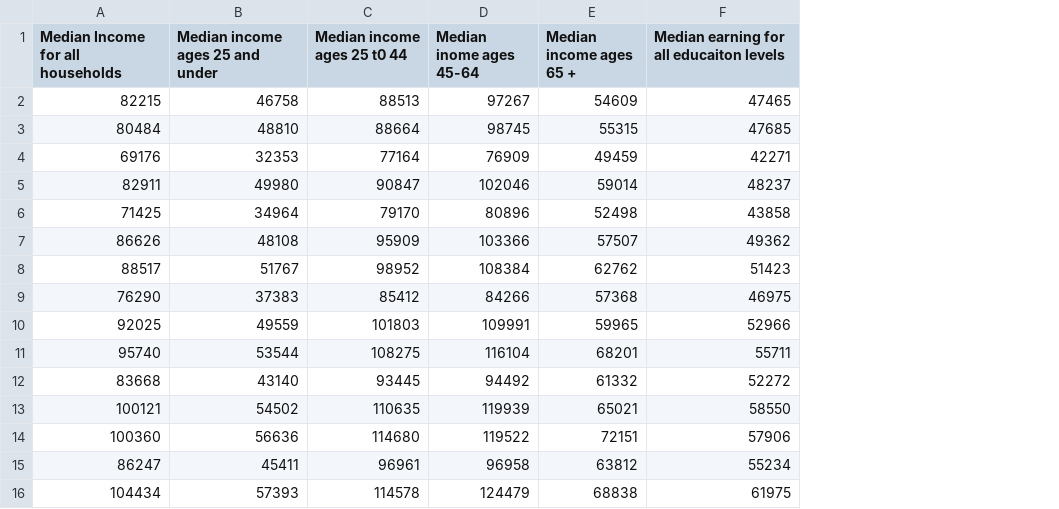
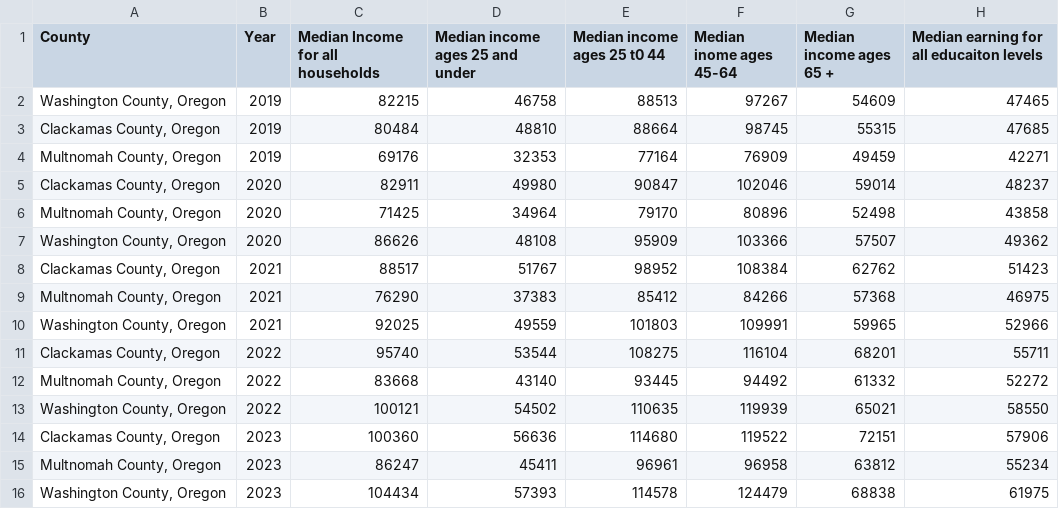
Before and after one commit to Tserrof7/Portland-Housing-Prices-Affordability-Project, a CSV file: Census_Data/output_file/income_data.csv, drawn as a sheet; only a part is shown; the diff names each change by its address in the sheet, - before the commit and + after, or states it on an @@ line.

```diff
--- a/Census_Data/output_file/income_data.csv
+++ b/Census_Data/output_file/income_data.csv
+column A (County), rows 2-16: Washington County, Oregon | Clackamas County, Oregon | Multnomah County, Oregon | Clackamas County, Oregon | Multnomah County, Oregon | Washington County, Oregon | Clackamas County, Oregon | Multnomah County, Oregon | Washington County, Oregon | Clackamas County, Oregon | Multnomah County, Oregon | Washington County, Oregon | Clackamas County, Oregon | Multnomah County, Oregon | Washington County, Oregon
+column B (Year), rows 2-16: 2019 | 2019 | 2019 | 2020 | 2020 | 2020 | 2021 | 2021 | 2021 | 2022 | 2022 | 2022 | 2023 | 2023 | 2023
```
Also changed, not shown: Census_Data/output_file/housing_and_age.csv, Census_Data/output_file/income_vs_home_rent.csv, 4 other files.
